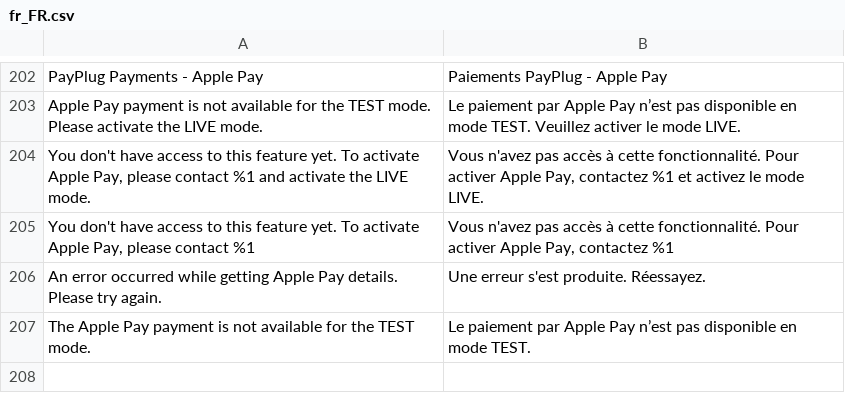
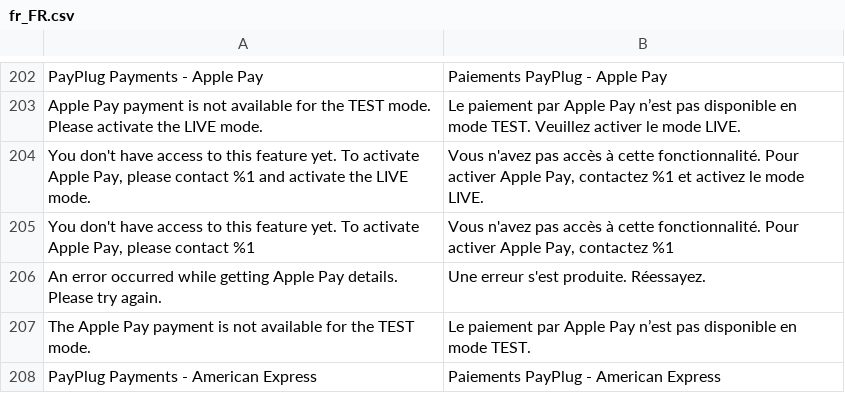
Before and after one commit to payplug/payplug-magento2, a CSV file: i18n/fr_FR.csv, drawn as a sheet; only a part is shown, gaps mark what is left out.

Commit message:
MAG-182 Init Amex payment method files

```diff
--- a/i18n/fr_FR.csv
+++ b/i18n/fr_FR.csv
@@ -207 +207,2 @@
 "The Apple Pay payment is not available for the TEST mode.","Le paiement par Apple Pay n’est pas disponible en mode TEST."
+"PayPlug Payments - American Express","Paiements PayPlug - American Express"
```
Also changed, not shown: i18n/en_US.csv, i18n/es_ES.csv, 7 other files.
